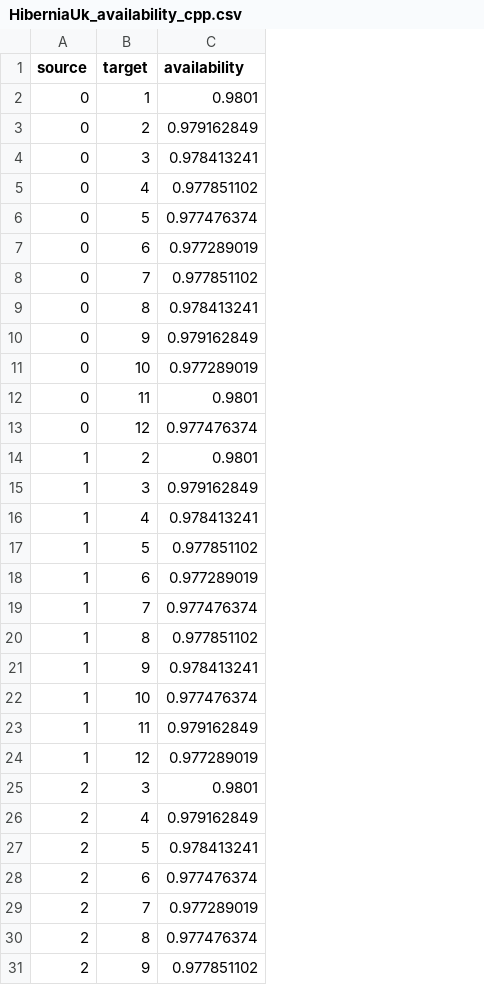
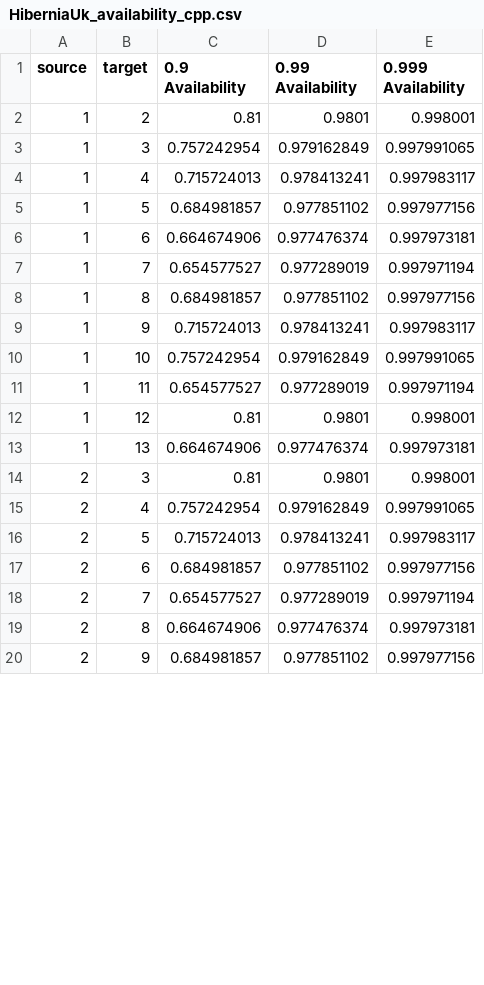
Before and after one commit to MichaelChennn/CYRBD, a CSV file: results/HiberniaUk_availability_cpp.csv, drawn as a sheet; only a part is shown; removed rows and columns are numbered as before the commit, all else as after; the diff covers the shown part only; the diff names each change by its address in the sheet, - before the commit and + after, or states it on an @@ line.

```diff
--- a/results/HiberniaUk_availability_cpp.csv
+++ b/results/HiberniaUk_availability_cpp.csv
+column C (0.9 Availability), rows 2-12: 0.81 | 0.757242954 | 0.715724013 | 0.684981857 | 0.664674906 | 0.654577527 | 0.684981857 | 0.715724013 | 0.757242954 | 0.654577527 | 0.81; rows 14-20: 0.81 | 0.757242954 | 0.715724013 | 0.684981857 | 0.654577527 | 0.664674906 | 0.684981857
+column E (0.999 Availability), rows 2-12: 0.998001 | 0.997991065 | 0.997983117 | 0.997977156 | 0.997973181 | 0.997971194 | 0.997977156 | 0.997983117 | 0.997991065 | 0.997971194 | 0.998001; rows 14-20: 0.998001 | 0.997991065 | 0.997983117 | 0.997977156 | 0.997971194 | 0.997973181 | 0.997977156
-D1: availability
+D1: 0.99 Availability
-row 2: 0 | 1 | 0.9801
-row 3: 0 | 2 | 0.979162849
-row 4: 0 | 3 | 0.978413241
-row 5: 0 | 4 | 0.977851102
-row 6: 0 | 5 | 0.977476374
-row 7: 0 | 6 | 0.977289019
-row 8: 0 | 7 | 0.977851102
-row 9: 0 | 8 | 0.978413241
-row 10: 0 | 9 | 0.979162849
-row 11: 0 | 10 | 0.977289019
-row 12: 0 | 11 | 0.9801
-row 13: 0 | 12 | 0.977476374
-D6 (0.99 Availability): 0.977289019
+D6 (0.99 Availability): 0.977476374
-D7 (0.99 Availability): 0.977476374
+D7 (0.99 Availability): 0.977289019
-D10 (0.99 Availability): 0.977476374
+D10 (0.99 Availability): 0.979162849
-D11 (0.99 Availability): 0.979162849
+D11 (0.99 Availability): 0.977289019
-D12 (0.99 Availability): 0.977289019
+D12 (0.99 Availability): 0.9801
+row 13: 1 | 13 | 0.664674906 | 0.977476374 | 0.997973181
-D17 (0.99 Availability): 0.977476374
+D17 (0.99 Availability): 0.977851102
```
Also changed, not shown: 11 added rows and 35 edited cells elsewhere in this file, results/Abilene_availability_cpp.csv, results/Germany_17_availability_cpp.csv, 14 other files.
